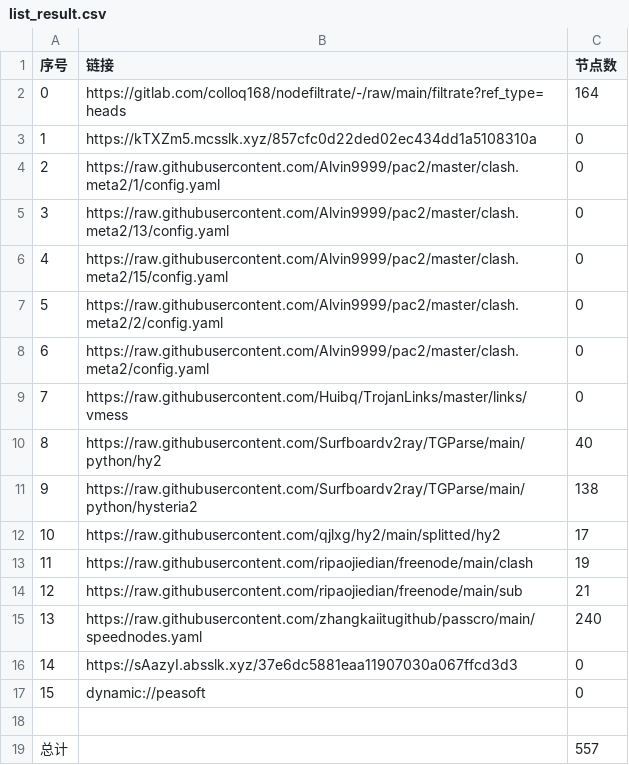
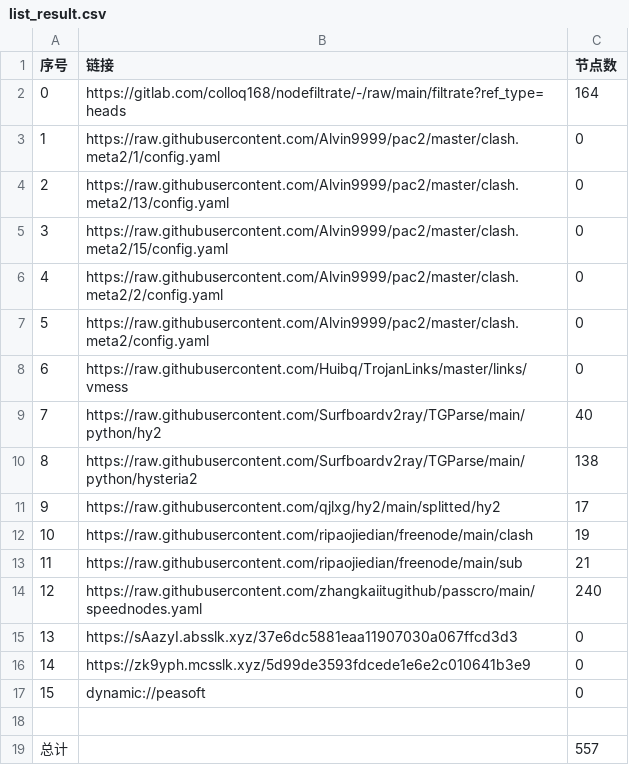
Before and after one commit to akflytiger/AutoMergePublicNodes, a CSV file: list_result.csv, drawn as a sheet; removed rows and columns are numbered as before the commit, all else as after; the diff names each change by its address in the sheet, - before the commit and + after, or states it on an @@ line.

```diff
--- a/list_result.csv
+++ b/list_result.csv
-row 3: 1 | https://kTXZm5.mcsslk.xyz/857cfc0d22ded02ec434dd1a5108310a | 0
@@ column A (序号) renumbered between rows 3 and 15 @@
+row 16: 14 | https://zk9yph.mcsslk.xyz/5d99de3593fdcede1e6e2c010641b3e9 | 0
```
Also changed, not shown: 24 other files.
